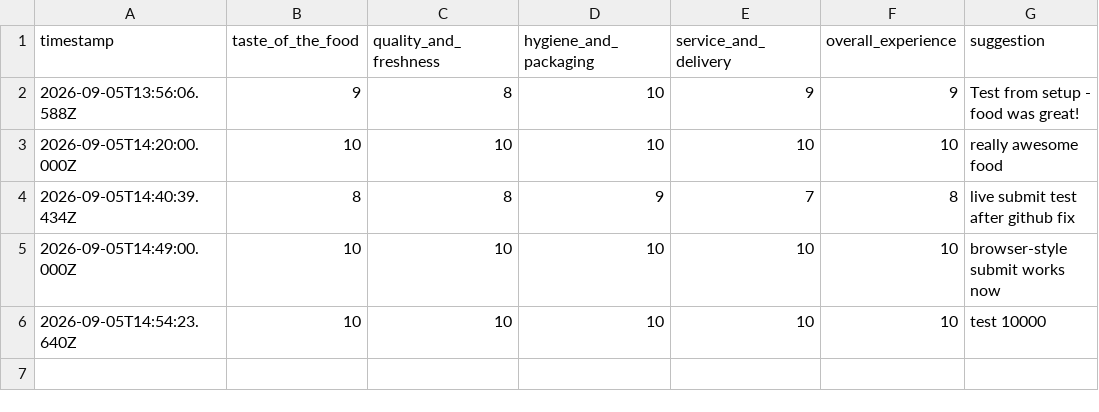
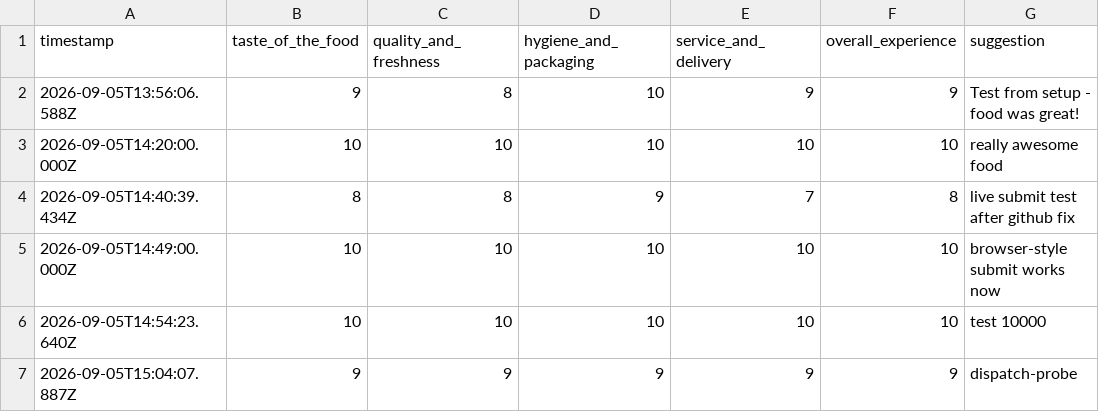
Before and after one commit to jaidarkknight1/KrittiKitchen, a CSV file: data/responses.csv, drawn as a sheet; the diff names each change by its address in the sheet, - before the commit and + after, or states it on an @@ line.

```diff
--- a/data/responses.csv
+++ b/data/responses.csv
+row 7: 2026-09-05T15:04:07.887Z | 9 | 9 | 9 | 9 | 9 | dispatch-probe
```
Also changed, not shown: 1 other file.
